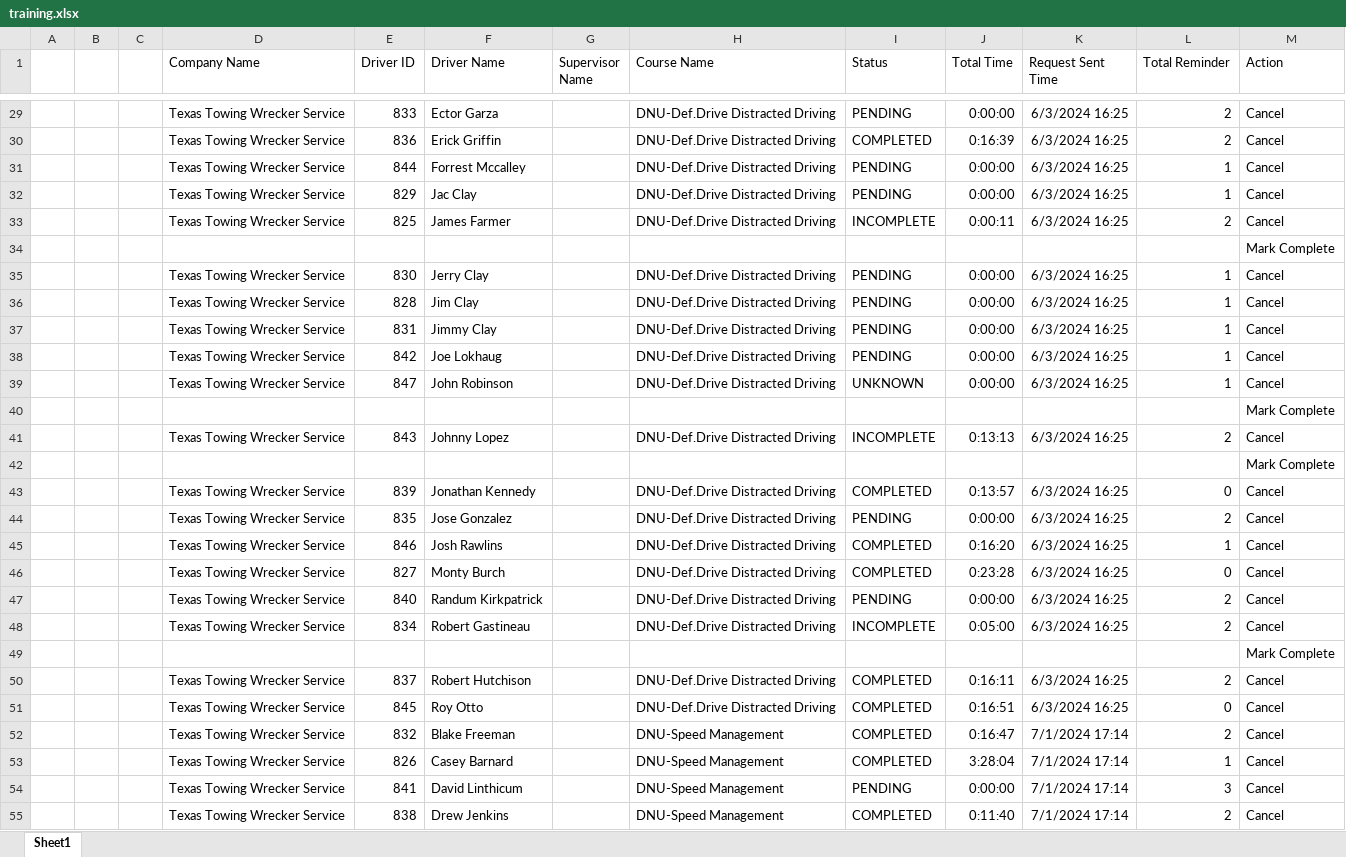
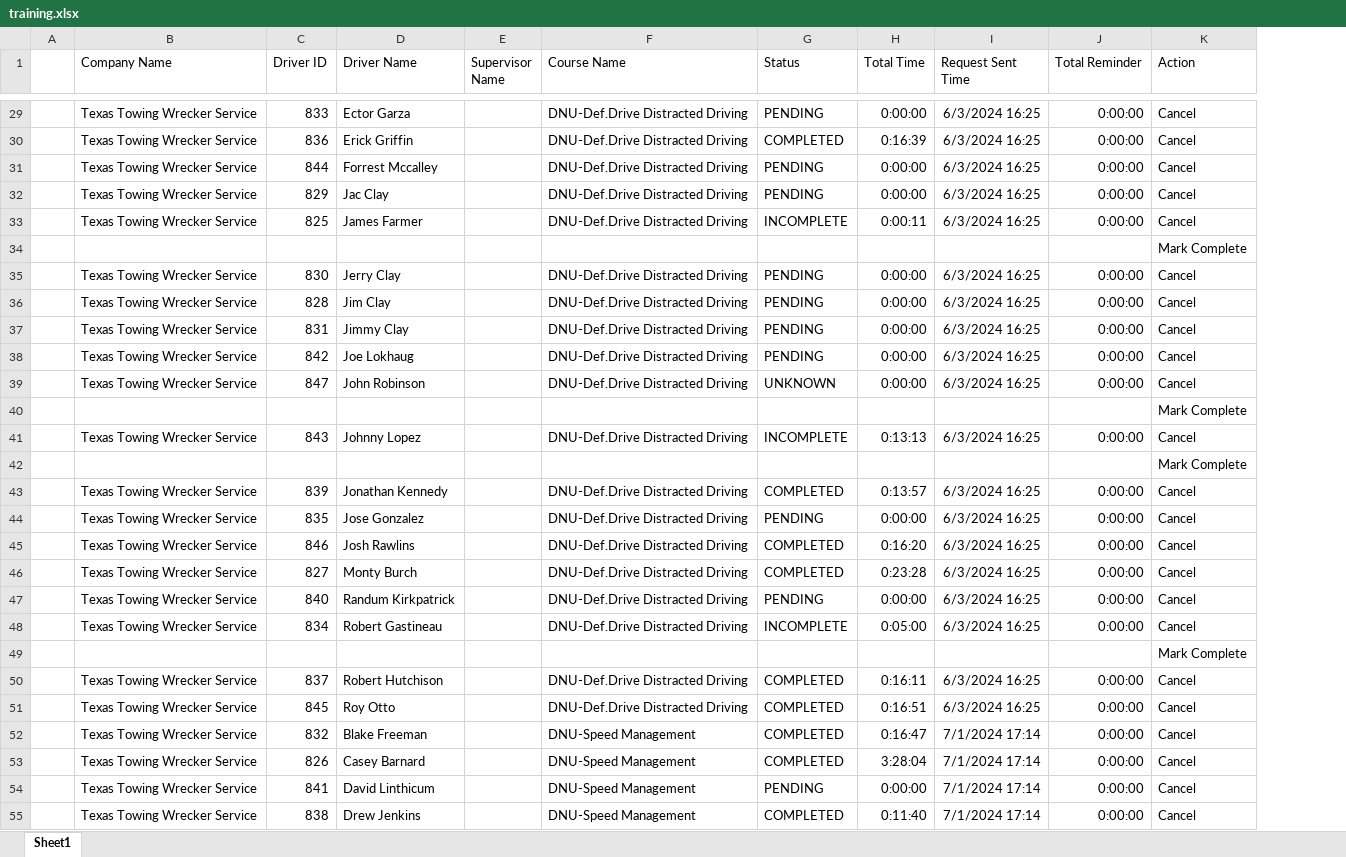
Before and after one commit to jmullins-DEN/Texas-Towing, an Excel workbook: training.xlsx, sheet Sheet1, drawn as a sheet; only a part is shown, gaps mark what is left out; values as stored, in another font and other column widths than the file's, no borders; removed rows and columns are numbered as before the commit, all else as after; the diff covers the shown part only; the diff names each change by its address in the sheet, - before the commit and + after, or states it on an @@ line.

```diff
--- a/training.xlsx (sheet Sheet1)
+++ b/training.xlsx (sheet Sheet1)
-column B, empty
-column C, empty
-J29:J30 (Total Reminder): 2
+J29:J30 (Total Reminder): 0:00:00
-J31:J32 (Total Reminder): 1
+J31:J32 (Total Reminder): 0:00:00
-J33 (Total Reminder): 2
+J33 (Total Reminder): 0:00:00
-J35:J39 (Total Reminder): 1
+J35:J39 (Total Reminder): 0:00:00
-J41 (Total Reminder): 2
+J41 (Total Reminder): 0:00:00
-J43 (Total Reminder): 0
+J43 (Total Reminder): 0:00:00
-J44 (Total Reminder): 2
+J44 (Total Reminder): 0:00:00
-J45 (Total Reminder): 1
+J45 (Total Reminder): 0:00:00
-J46 (Total Reminder): 0
+J46 (Total Reminder): 0:00:00
-J47:J48 (Total Reminder): 2
+J47:J48 (Total Reminder): 0:00:00
-J50 (Total Reminder): 2
+J50 (Total Reminder): 0:00:00
-J51 (Total Reminder): 0
+J51 (Total Reminder): 0:00:00
-J52 (Total Reminder): 2
+J52 (Total Reminder): 0:00:00
-J53 (Total Reminder): 1
+J53 (Total Reminder): 0:00:00
-J54 (Total Reminder): 3
+J54 (Total Reminder): 0:00:00
-J55 (Total Reminder): 2
+J55 (Total Reminder): 0:00:00
```
Also changed, not shown: other rows of this sheet.
